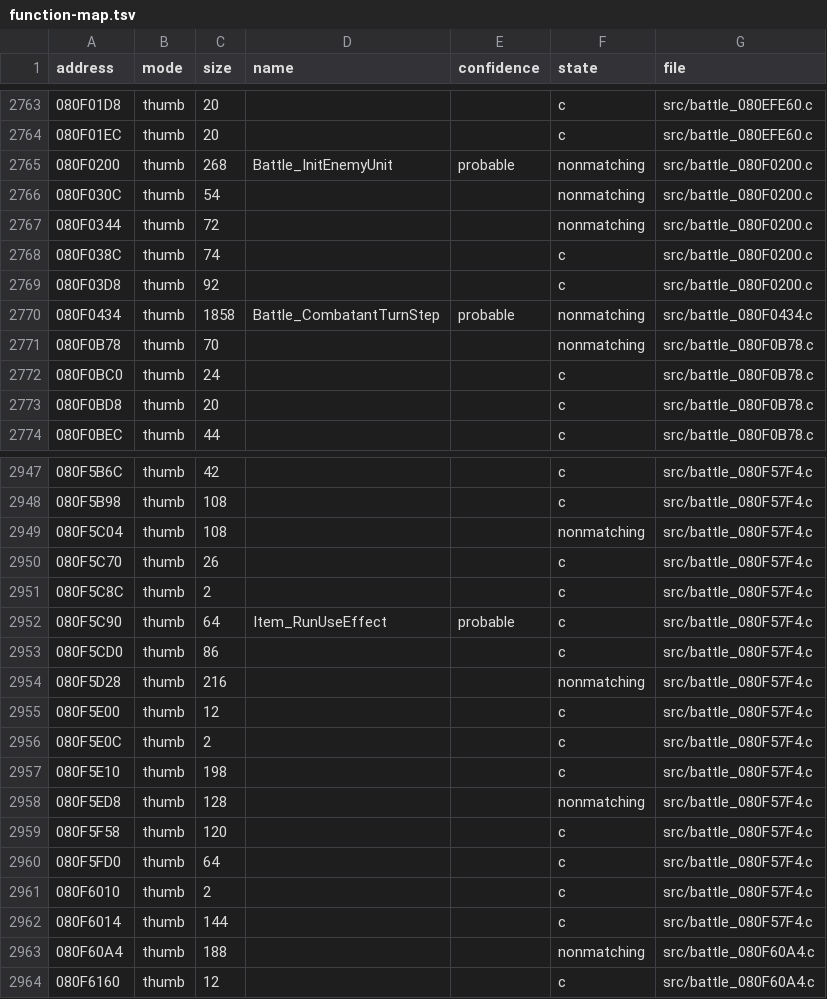
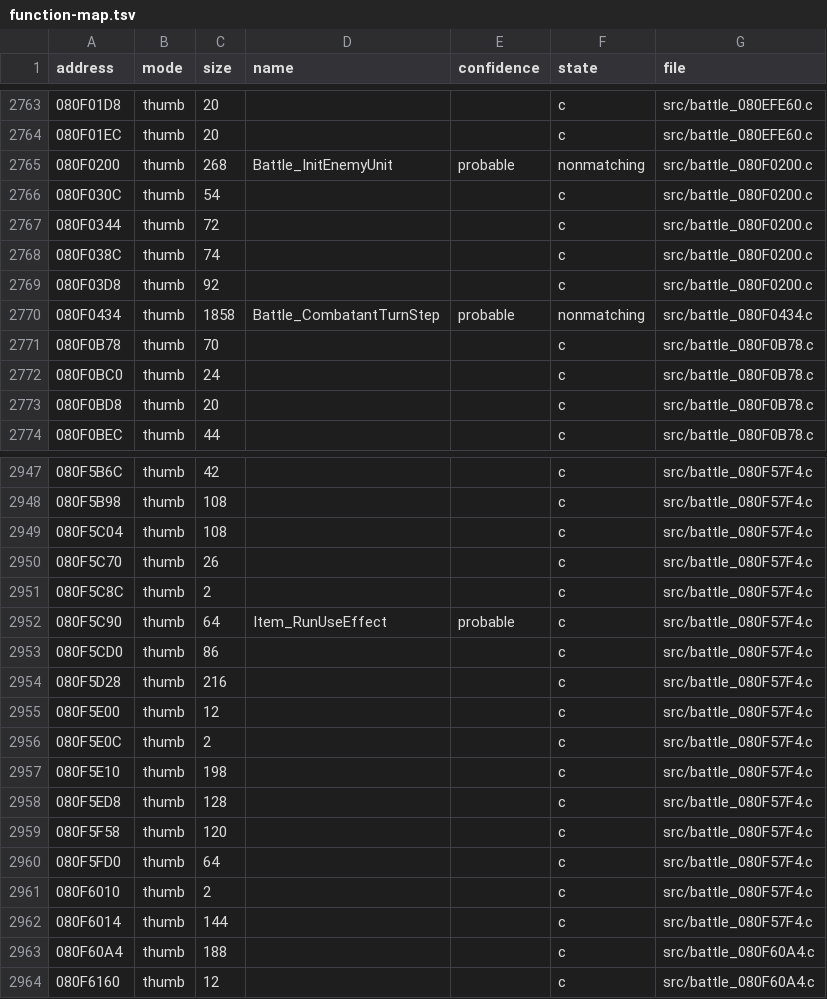
Before and after one commit to coregee/smt2_gba_en, a TSV file: decomp/reference/function-map.tsv, drawn as a sheet; only a part is shown, gaps mark what is left out; the diff covers the shown part only.

```diff
--- a/decomp/reference/function-map.tsv
+++ b/decomp/reference/function-map.tsv
@@ -2765,4 +2765,4 @@ address	mode	size	name	confidence	state	file
 080F0200	thumb	268	Battle_InitEnemyUnit	probable	nonmatching	src/battle_080F0200.c
-080F030C	thumb	54			nonmatching	src/battle_080F0200.c
-080F0344	thumb	72			nonmatching	src/battle_080F0200.c
+080F030C	thumb	54			c	src/battle_080F0200.c
+080F0344	thumb	72			c	src/battle_080F0200.c
 080F038C	thumb	74			c	src/battle_080F0200.c
@@ -2770,3 +2770,3 @@ address	mode	size	name	confidence	state	file
 080F0434	thumb	1858	Battle_CombatantTurnStep	probable	nonmatching	src/battle_080F0434.c
-080F0B78	thumb	70			nonmatching	src/battle_080F0B78.c
+080F0B78	thumb	70			c	src/battle_080F0B78.c
 080F0BC0	thumb	24			c	src/battle_080F0B78.c
@@ -2948,3 +2948,3 @@ address	mode	size	name	confidence	state	file
 080F5B98	thumb	108			c	src/battle_080F57F4.c
-080F5C04	thumb	108			nonmatching	src/battle_080F57F4.c
+080F5C04	thumb	108			c	src/battle_080F57F4.c
 080F5C70	thumb	26			c	src/battle_080F57F4.c
@@ -2953,3 +2953,3 @@ address	mode	size	name	confidence	state	file
 080F5CD0	thumb	86			c	src/battle_080F57F4.c
-080F5D28	thumb	216			nonmatching	src/battle_080F57F4.c
+080F5D28	thumb	216			c	src/battle_080F57F4.c
 080F5E00	thumb	12			c	src/battle_080F57F4.c
@@ -2957,3 +2957,3 @@ address	mode	size	name	confidence	state	file
 080F5E10	thumb	198			c	src/battle_080F57F4.c
-080F5ED8	thumb	128			nonmatching	src/battle_080F57F4.c
+080F5ED8	thumb	128			c	src/battle_080F57F4.c
 080F5F58	thumb	120			c	src/battle_080F57F4.c
@@ -2962,3 +2962,3 @@ address	mode	size	name	confidence	state	file
 080F6014	thumb	144			c	src/battle_080F57F4.c
-080F60A4	thumb	188			nonmatching	src/battle_080F60A4.c
+080F60A4	thumb	188			c	src/battle_080F60A4.c
 080F6160	thumb	12			c	src/battle_080F60A4.c
```
Also changed, not shown: 35 edited cells elsewhere in this file, 33 other files.
